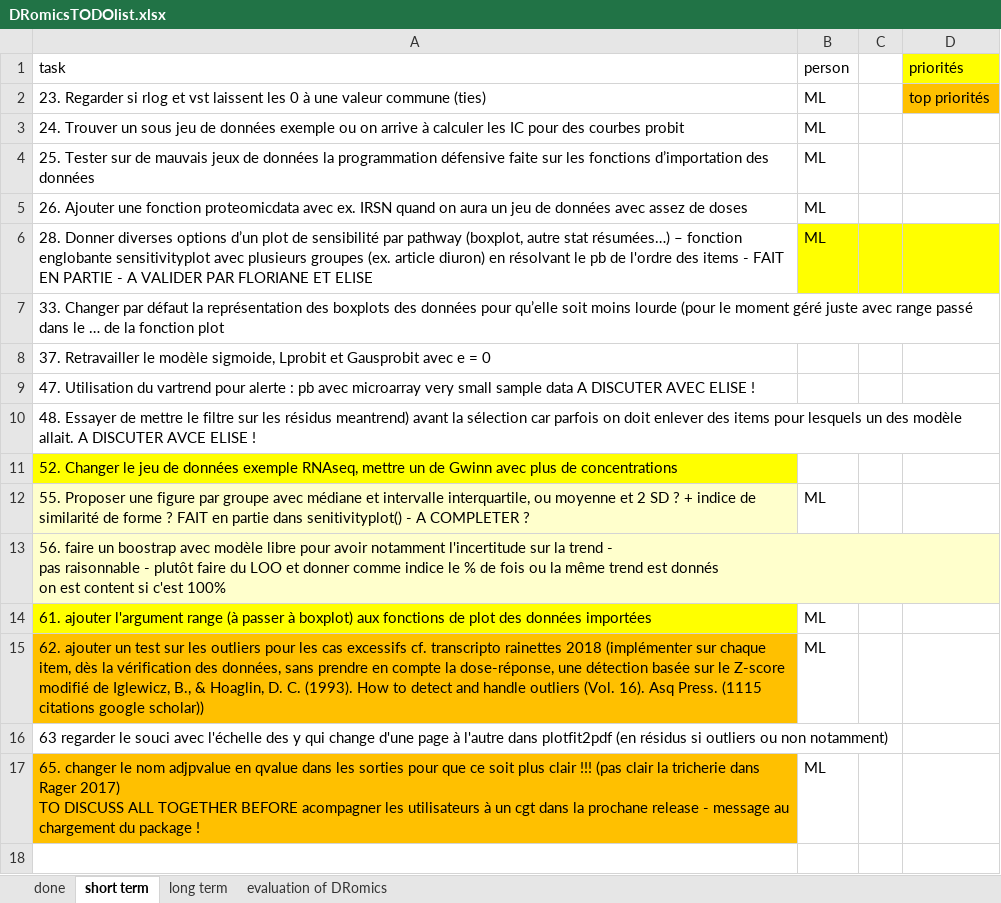
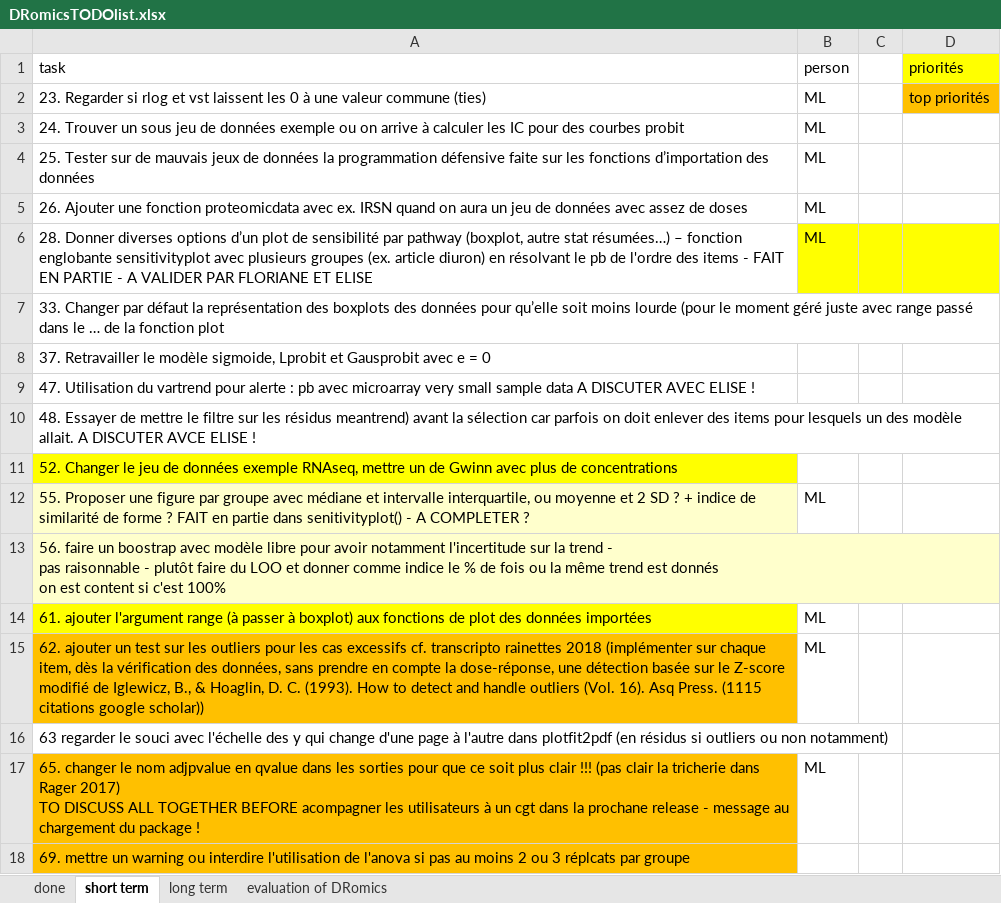
Before and after one commit to lbbe-software/DRomics, an Excel workbook: share/techdoc/DRomicsTODOlist.xlsx, sheet short term, drawn as a sheet; values as stored, in another font and other column widths than the file's, no borders; the diff names each change by its address in the sheet, - before the commit and + after, or states it on an @@ line.

Commit message:
one add in the TODO list

```diff
--- a/share/techdoc/DRomicsTODOlist.xlsx (sheet short term)
+++ b/share/techdoc/DRomicsTODOlist.xlsx (sheet short term)
+row 18: 69. mettre un warning ou interdire l'utilisation de l'anova si pas au moins 2 ou 3 réplcats par groupe
```
